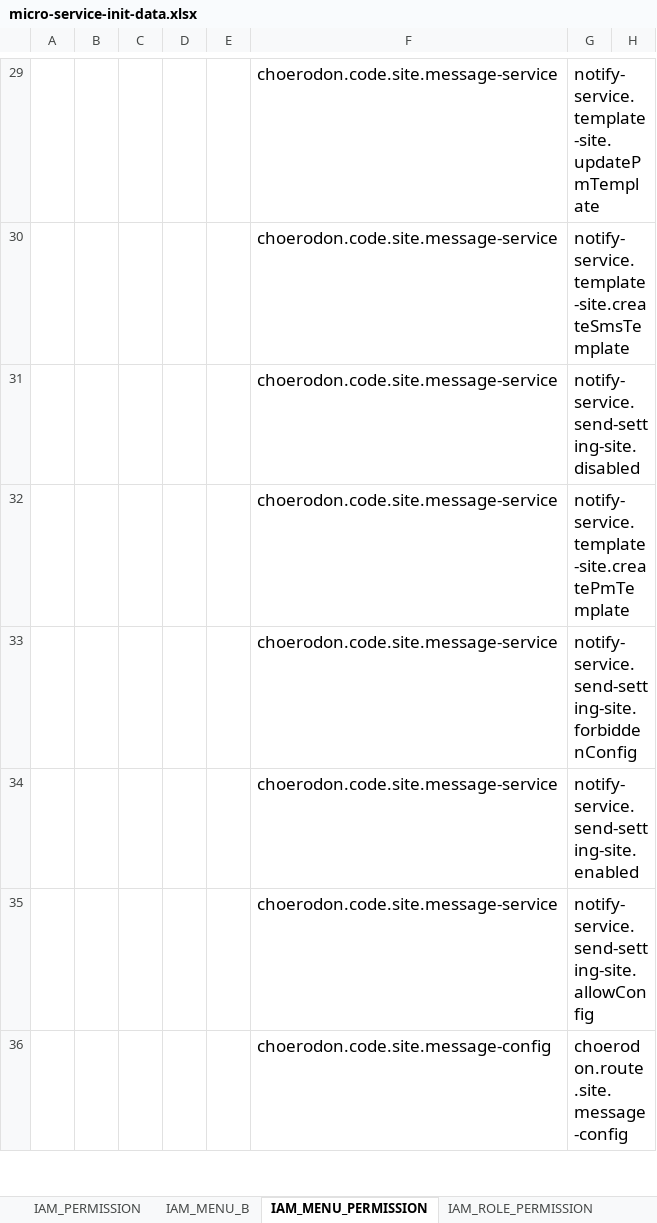
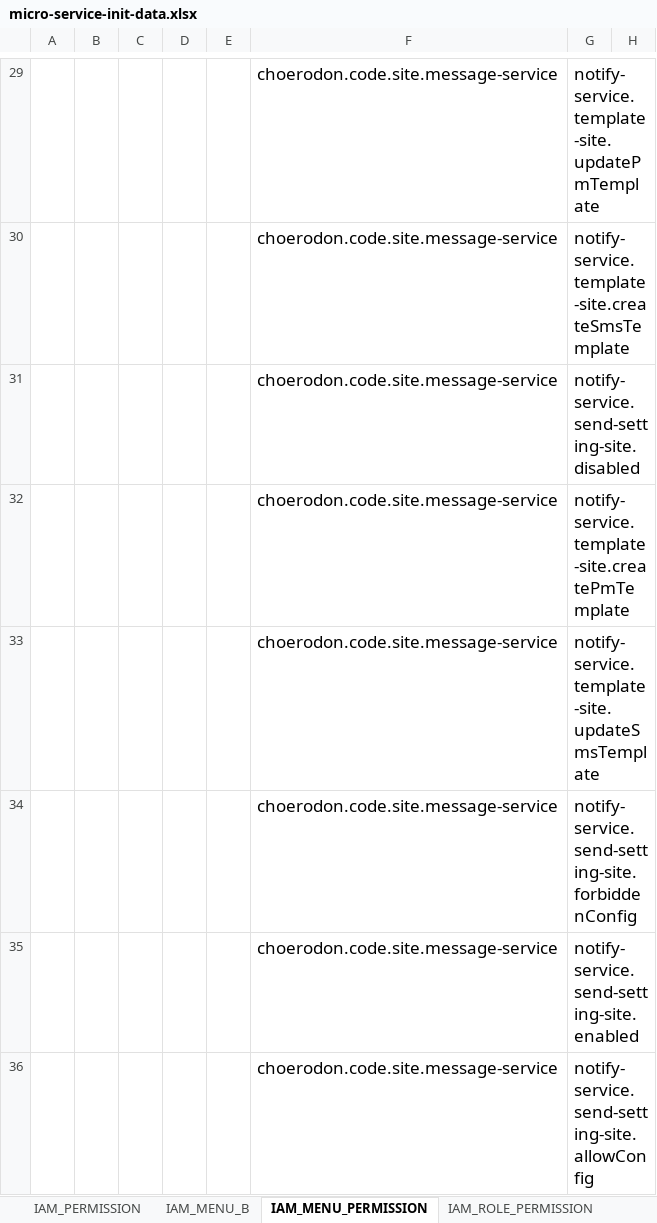
Before and after one commit to open-hand/choerodon-message, an Excel workbook: src/main/resources/script/meta/micro-service-init-data.xlsx, sheet IAM_MENU_PERMISSION, drawn as a sheet; only a part is shown, gaps mark what is left out; the shorter side is filled out with more unchanged rows; values as stored, in another font and other column widths than the file's, no borders; the diff names each change by its address in the sheet, - before the commit and + after, or states it on an @@ line.

Commit message:
[UPD] 更新了excel权限表中消息服务的短信模板修改权限

```diff
--- a/src/main/resources/script/meta/micro-service-init-data.xlsx (sheet IAM_MENU_PERMISSION)
+++ b/src/main/resources/script/meta/micro-service-init-data.xlsx (sheet IAM_MENU_PERMISSION)
+row 33:  |  |  |  |  | choerodon.code.site.message-service | notify-service.template-site.updateSmsTemplate
```
